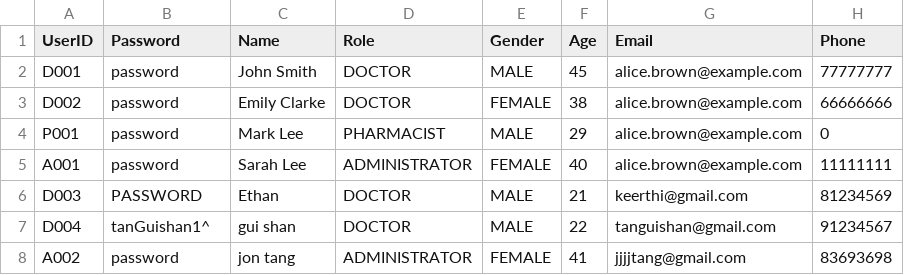
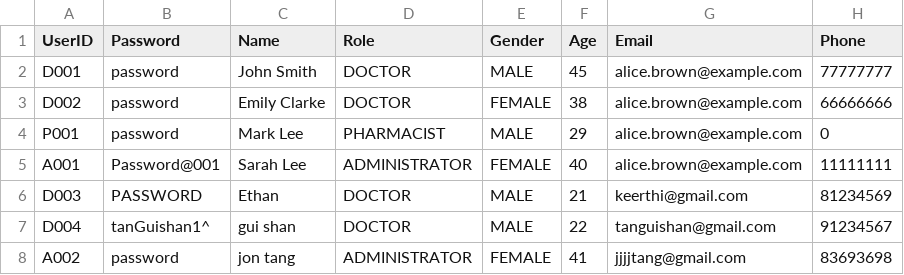
Before and after one commit to keerthivasan2002/SC2002, a CSV file: HMS/src/dependencies/Staff_List.csv, drawn as a sheet.

```diff
--- a/HMS/src/dependencies/Staff_List.csv
+++ b/HMS/src/dependencies/Staff_List.csv
@@ -4,3 +4,3 @@ D002,password,Emily Clarke,DOCTOR,FEMALE,38,alice.brown@example.com,66666666
 P001,password,Mark Lee,PHARMACIST,MALE,29,alice.brown@example.com,0
-A001,password,Sarah Lee,ADMINISTRATOR,FEMALE,40,alice.brown@example.com,11111111
+A001,Password@001,Sarah Lee,ADMINISTRATOR,FEMALE,40,alice.brown@example.com,11111111
 D003,PASSWORD,Ethan,DOCTOR,MALE,21,keerthi@gmail.com,81234569
```
Also changed, not shown: HMS/src/dependencies/Appointment_List.csv, HMS/src/dependencies/UserID.csv, 16 other files.
